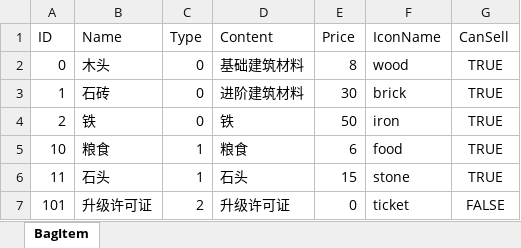
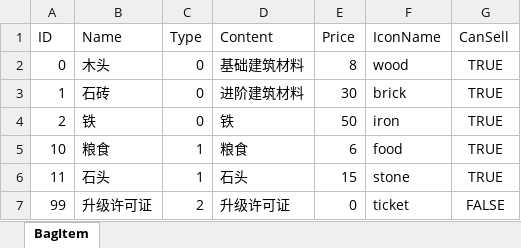
Before and after one commit to syc0521/SimulationGame, an Excel workbook: Assets/Configs/RawTable/BagItem.xlsx, sheet BagItem, drawn as a sheet; values as stored, in another font and other column widths than the file's, no borders; table styles not drawn; the diff names each change by its address in the sheet, - before the commit and + after, or states it on an @@ line.

```diff
--- a/Assets/Configs/RawTable/BagItem.xlsx (sheet BagItem)
+++ b/Assets/Configs/RawTable/BagItem.xlsx (sheet BagItem)
-A7 (ID): 101
+A7 (ID): 99
```
Also changed, not shown: 34 other files.
